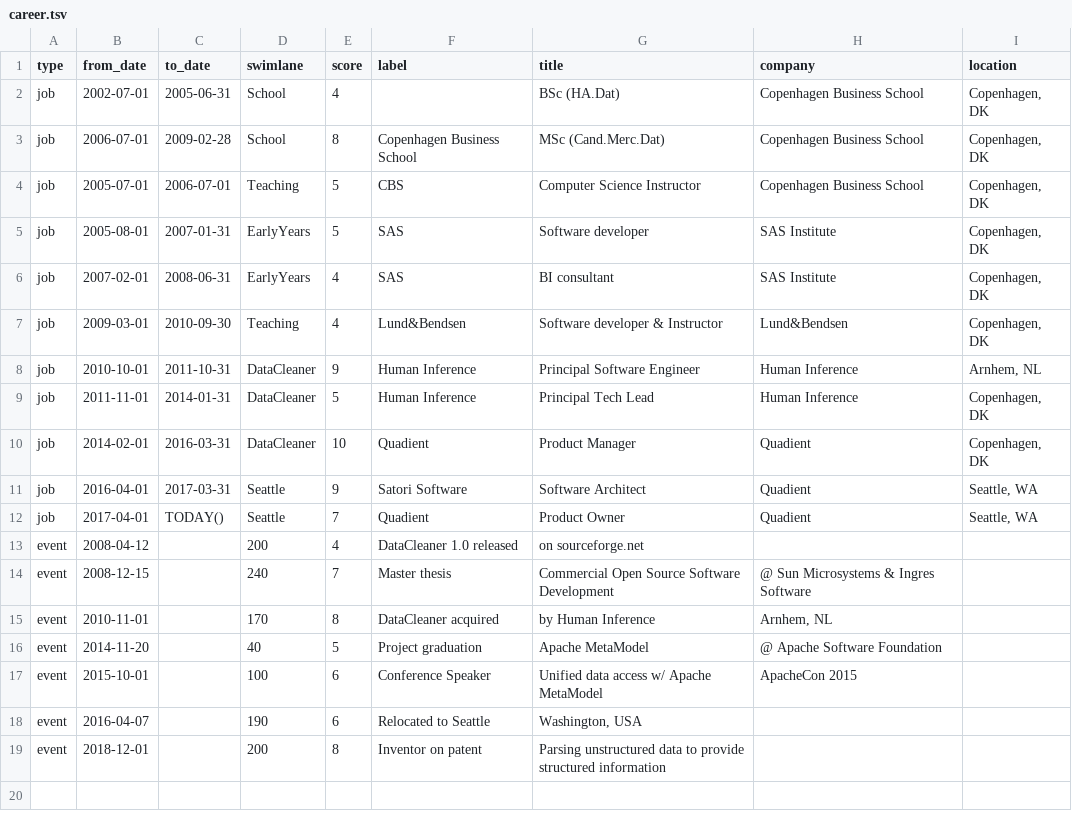
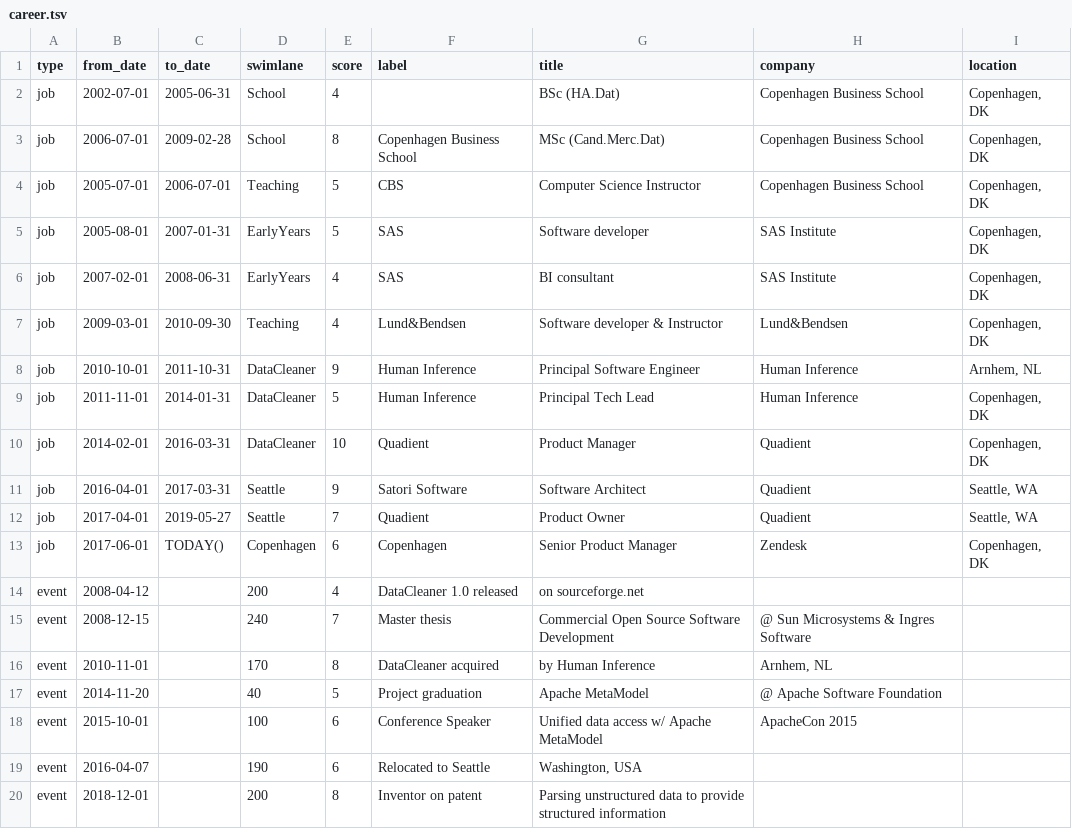
Before and after one commit to kaspersorensen/kaspersorensen.github.io, a TSV file: assets/data/career.tsv, drawn as a sheet.

Commit message:
Updated career.tsv with zendesk job

```diff
--- a/assets/data/career.tsv
+++ b/assets/data/career.tsv
@@ -11,3 +11,4 @@ job	2014-02-01	2016-03-31	DataCleaner	10	Quadient	Product Manager	Quadient	Copen
 job	2016-04-01	2017-03-31	Seattle	9	Satori Software	Software Architect	Quadient	Seattle, WA
-job	2017-04-01	TODAY()	Seattle	7	Quadient	Product Owner	Quadient	Seattle, WA
+job	2017-04-01	2019-05-27	Seattle	7	Quadient	Product Owner	Quadient	Seattle, WA
+job	2017-06-01	TODAY()	Copenhagen	6	Copenhagen	Senior Product Manager	Zendesk	Copenhagen, DK
 event	2008-04-12		200	4	DataCleaner 1.0 released	on sourceforge.net		
```
